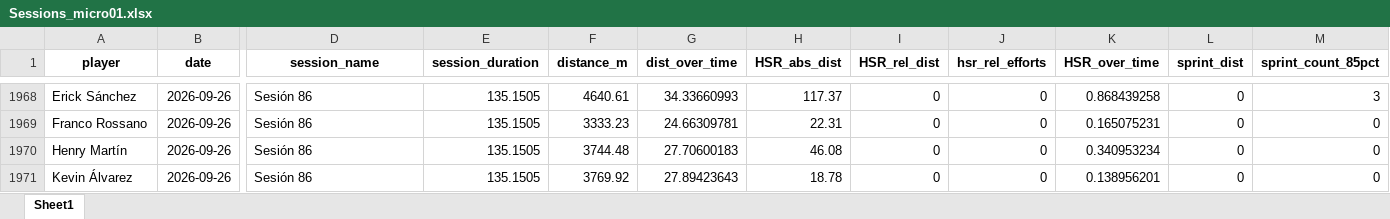
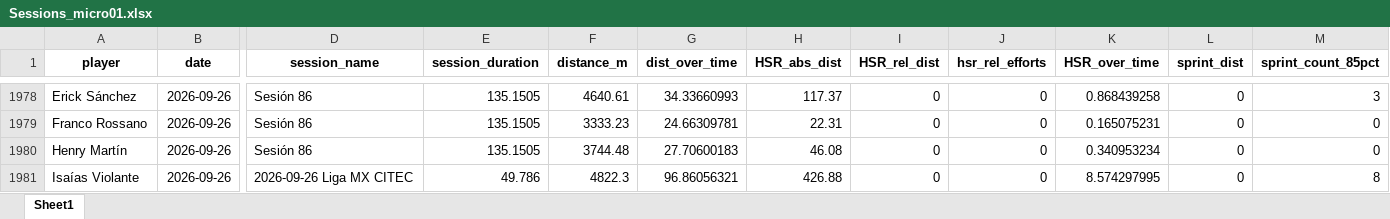
Before and after one commit to mr2293/club_america_dashboard, an Excel workbook: apps/cargas_fisicas_7/data/Sessions_micro01.xlsx, sheet Sheet1, drawn as a sheet; only a part is shown, gaps mark what is left out; the shorter side is filled out with more unchanged rows; values as stored, in another font and other column widths than the file's, no borders; rows hold the shown columns only; the diff covers the shown part only; the diff names each change by its address in the sheet, - before the commit and + after, or states it on an @@ line.

```diff
--- a/apps/cargas_fisicas_7/data/Sessions_micro01.xlsx (sheet Sheet1)
+++ b/apps/cargas_fisicas_7/data/Sessions_micro01.xlsx (sheet Sheet1)
+row 1981: Isaías Violante | 2026-09-26 | 2026-09-26 Liga MX CITEC | 49.786 | 4822.3 | 96.86056321 | 426.88 | 0 | 0 | 8.574297995 | 0 | 8
```
Also changed, not shown: 50 added rows elsewhere in this sheet, 2 other files.
